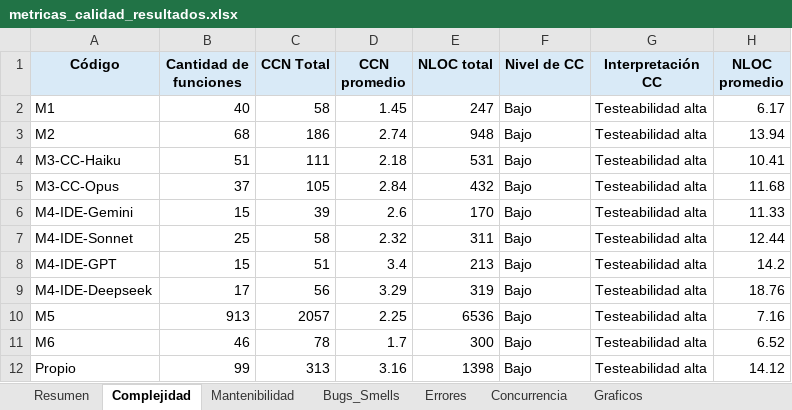
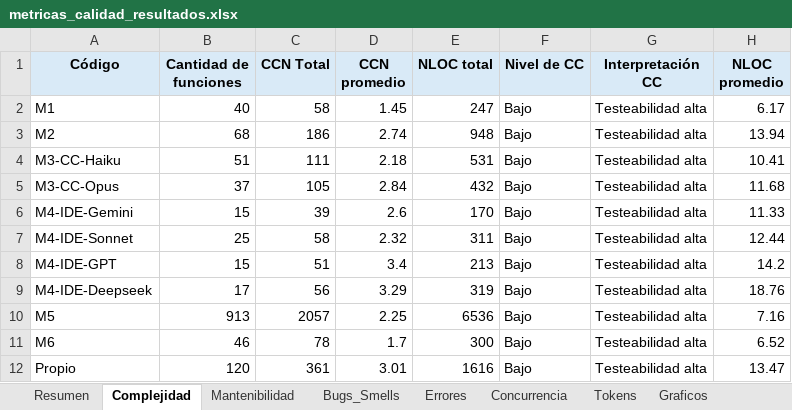
Before and after one commit to soa-pc-unlam/proyecto_code_ia, an Excel workbook: medidor de metricas/automatizacion_completa/metricas_calidad_resultados.xlsx, sheet Complejidad, drawn as a sheet; values as stored, in another font and other column widths than the file's, no borders; the diff names each change by its address in the sheet, - before the commit and + after, or states it on an @@ line.

Commit message:
-se realizo el código para agregar las metricas de token el evaluador

```diff
--- a/medidor de metricas/automatizacion_completa/metricas_calidad_resultados.xlsx (sheet Complejidad)
+++ b/medidor de metricas/automatizacion_completa/metricas_calidad_resultados.xlsx (sheet Complejidad)
+sheet tab: Tokens
-B12 (Cantidad de funciones): 99
+B12 (Cantidad de funciones): 120
-C12 (CCN Total): 313
+C12 (CCN Total): 361
-D12 (CCN promedio): 3.16
+D12 (CCN promedio): 3.01
-E12 (NLOC total): 1398
+E12 (NLOC total): 1616
-H12 (NLOC promedio): 14.12
+H12 (NLOC promedio): 13.47
```
Also changed, not shown: sheet Resumen, sheet Errores, sheet Bugs_Smells, sheet Mantenibilidad, charts or pictures, medidor de metricas/automatizacion_completa/datos_entrada/datos_entrada.xlsx, 11 other files.
